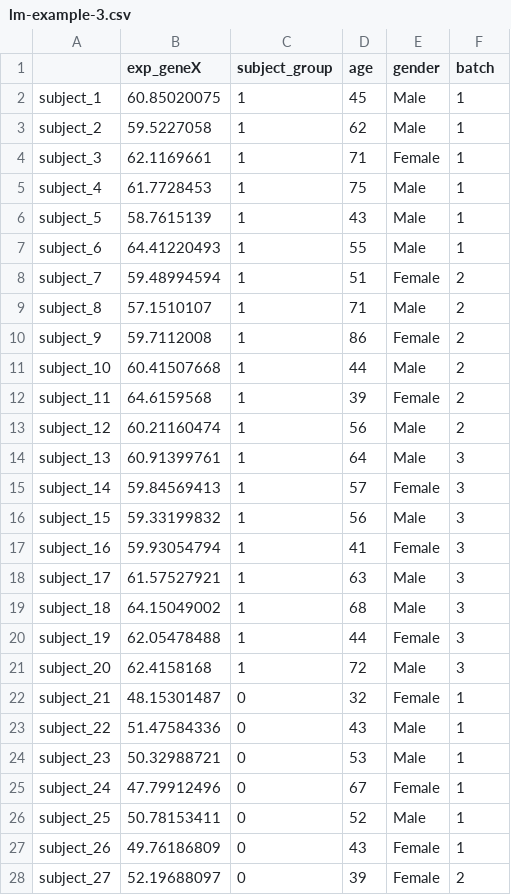
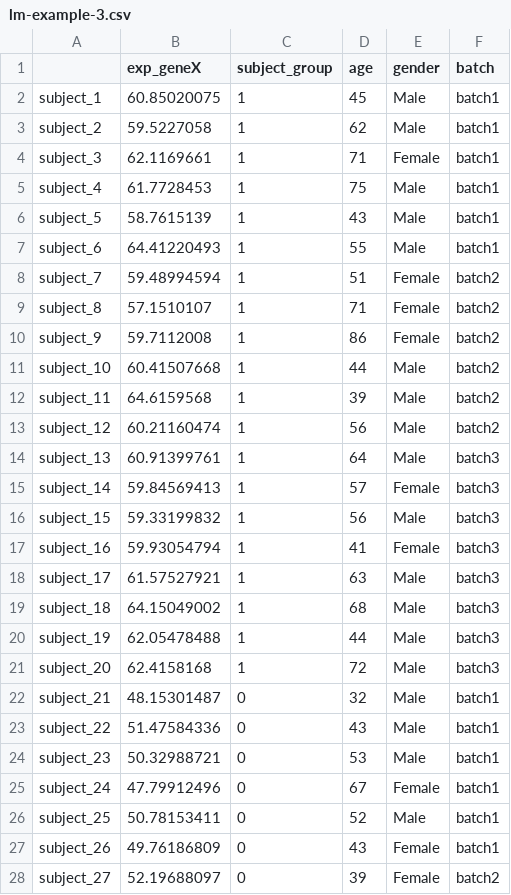
Before and after one commit to Dartmouth-Data-Analytics-Core/Bioinformatics_workshop-Dec-2021, a CSV file: Day-3/data/lm-example-3.csv, drawn as a sheet; only a part is shown; the diff covers the shown part only.

```diff
--- a/Day-3/data/lm-example-3.csv
+++ b/Day-3/data/lm-example-3.csv
@@ -1,28 +1,28 @@
 ,exp_geneX,subject_group,age,gender,batch
-subject_1,60.85020075,1,45,Male,1
-subject_2,59.5227058,1,62,Male ,1
-subject_3,62.1169661,1,71,Female,1
-subject_4,61.7728453,1,75,Male,1
-subject_5,58.7615139,1,43,Male,1
-subject_6,64.41220493,1,55,Male,1
-subject_7,59.48994594,1,51,Female,2
-subject_8,57.1510107,1,71,Male,2
-subject_9,59.7112008,1,86,Female,2
-subject_10,60.41507668,1,44,Male,2
-subject_11,64.6159568,1,39,Female,2
-subject_12,60.21160474,1,56,Male,2
-subject_13,60.91399761,1,64,Male,3
-subject_14,59.84569413,1,57,Female,3
-subject_15,59.33199832,1,56,Male,3
-subject_16,59.93054794,1,41,Female,3
-subject_17,61.57527921,1,63,Male,3
-subject_18,64.15049002,1,68,Male,3
-subject_19,62.05478488,1,44,Female,3
-subject_20,62.4158168,1,72,Male,3
-subject_21,48.15301487,0,32,Female,1
-subject_22,51.47584336,0,43,Male,1
-subject_23,50.32988721,0,53,Male,1
-subject_24,47.79912496,0,67,Female,1
-subject_25,50.78153411,0,52,Male,1
-subject_26,49.76186809,0,43,Female,1
-subject_27,52.19688097,0,39,Female,2
+subject_1,60.85020075,1,45,Male,batch1
+subject_2,59.5227058,1,62,Male,batch1
+subject_3,62.1169661,1,71,Female,batch1
+subject_4,61.7728453,1,75,Male,batch1
+subject_5,58.7615139,1,43,Male,batch1
+subject_6,64.41220493,1,55,Male,batch1
+subject_7,59.48994594,1,51,Female,batch2
+subject_8,57.1510107,1,71,Female,batch2
+subject_9,59.7112008,1,86,Female,batch2
+subject_10,60.41507668,1,44,Male,batch2
+subject_11,64.6159568,1,39,Male,batch2
+subject_12,60.21160474,1,56,Male,batch2
+subject_13,60.91399761,1,64,Male,batch3
+subject_14,59.84569413,1,57,Female,batch3
+subject_15,59.33199832,1,56,Male,batch3
+subject_16,59.93054794,1,41,Female,batch3
+subject_17,61.57527921,1,63,Male,batch3
+subject_18,64.15049002,1,68,Male,batch3
+subject_19,62.05478488,1,44,Male,batch3
+subject_20,62.4158168,1,72,Male,batch3
+subject_21,48.15301487,0,32,Male,batch1
+subject_22,51.47584336,0,43,Male,batch1
+subject_23,50.32988721,0,53,Male,batch1
+subject_24,47.79912496,0,67,Female,batch1
+subject_25,50.78153411,0,52,Male,batch1
+subject_26,49.76186809,0,43,Female,batch1
+subject_27,52.19688097,0,39,Female,batch2
```
Also changed, not shown: 20 edited cells elsewhere in this file, 8 other files.
